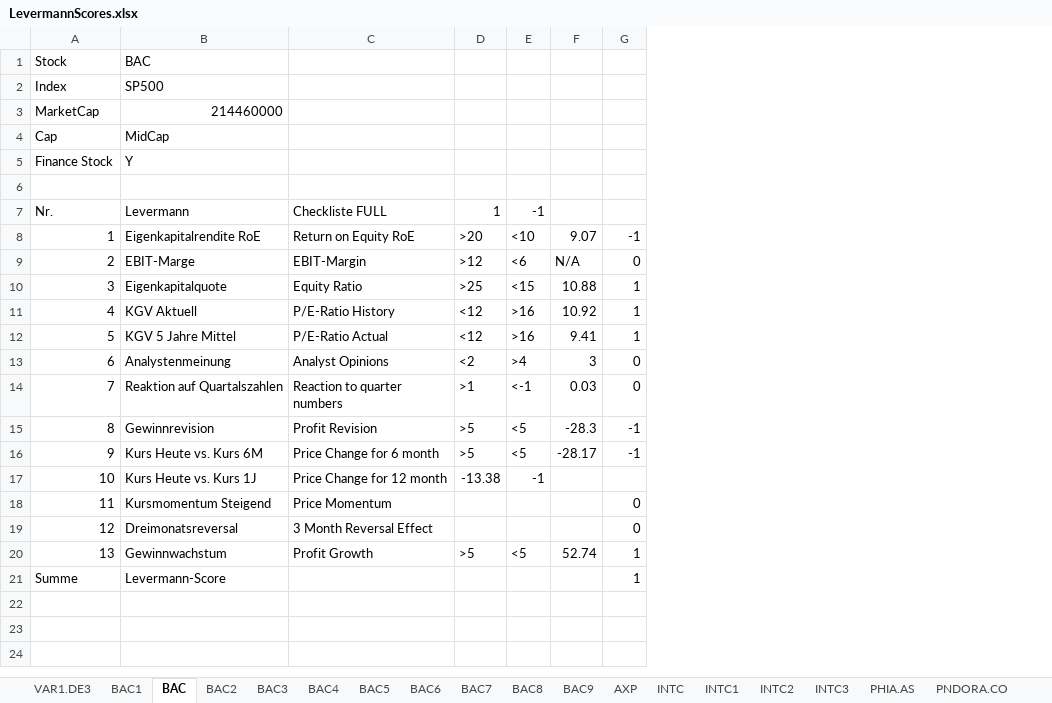
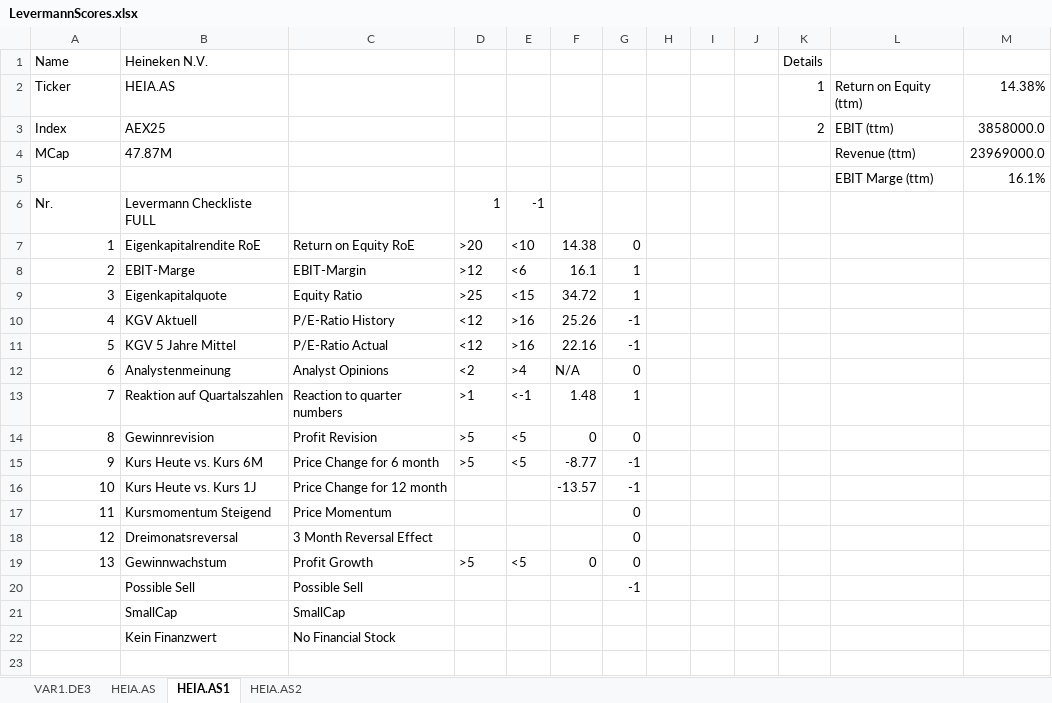
Before and after one commit to Rapid1898-code/Python-Diverses, an Excel workbook: Webscraping_With_BeautifulSoup/LevermannScores.xlsx, sheet HEIA.AS1, drawn as a sheet; only a part is shown; values as stored, in another font and other column widths than the file's, no cell formats; removed rows and columns are numbered as before the commit, all else as after; the diff covers the shown part only; the diff names each change by its address in the sheet, - before the commit and + after, or states it on an @@ line.

```diff
--- a/Webscraping_With_BeautifulSoup/LevermannScores.xlsx (sheet HEIA.AS1)
+++ b/Webscraping_With_BeautifulSoup/LevermannScores.xlsx (sheet HEIA.AS1)
-sheet tab: BAC1
+sheet tab: HEIA.AS
-sheet tab: BAC
+sheet tab: HEIA.AS1
-sheet tab: BAC2
+sheet tab: HEIA.AS2
-sheet tab: BAC3
-sheet tab: BAC4
-sheet tab: BAC5
-sheet tab: BAC6
-sheet tab: BAC7
-sheet tab: BAC8
-sheet tab: BAC9
-sheet tab: AXP
-sheet tab: INTC
-sheet tab: INTC1
-sheet tab: INTC2
-sheet tab: INTC3
-sheet tab: PHIA.AS
-sheet tab: PNDORA.CO
-column F, rows 8-20: 9.07 | N/A | 10.88 | 10.92 | 9.41 | 3 | 0.03 | -28.3 | -28.17 |  |  |  | 52.74
+column F, rows 7-19: 14.38 | 16.1 | 34.72 | 25.26 | 22.16 | N/A | 1.48 | 0 | -8.77 | -13.57 |  |  | 0
+column H, empty
+column I, empty
+column J, empty
+column K, row 3: 2
+column L, row 3: EBIT (ttm); row 5: EBIT Marge (ttm)
+column M, row 3: 3858000.0; row 5: 16.1%
-row 1: Stock | BAC
+row 1: Name | Heineken N.V. |  |  |  |  |  |  |  |  | Details
+row 2: Ticker | HEIA.AS |  |  |  |  |  |  |  |  | 1 | Return on Equity (ttm) | 14.38%
-B3: SP500
+B3: AEX25
-row 3: MarketCap | 214460000
-row 4: Cap | MidCap
-row 5: Finance Stock | Y
+row 4: MCap | 47.87M |  |  |  |  |  |  |  |  |  | Revenue (ttm) | 23969000.0
-row 5: (empty)
+row 5:  |  |  |  |  |  |  |  |  |  |  | EBIT Marge (ttm) | 16.1%
-B6: Levermann
+B6: Levermann Checkliste FULL
-C6: Checkliste FULL
+C6: (empty)
-G7: -1
+G7: 0
-G8: 0
+G8: 1
-G10:G11: 1
+G10:G11: -1
-G13: 0
+G13: 1
-G14: -1
+G14: 0
-D16: -13.38
+D16: (empty)
-E16: -1
+E16: (empty)
-G16: (empty)
+G16: -1
-G19: 1
+G19: 0
+row 20:  | Possible Sell | Possible Sell |  |  |  | -1
+row 21:  | SmallCap | SmallCap
+row 22:  | Kein Finanzwert | No Financial Stock
-row 23: Summe | Levermann-Score |  |  |  |  | 1
+row 23: (empty)
```
Also changed, not shown: 11 added rows elsewhere in this sheet, sheet HEIA.AS2, sheet HEIA.AS, cell formats, Webscraping_With_BeautifulSoup/LevermannInput.xlsx, 6 other files.
